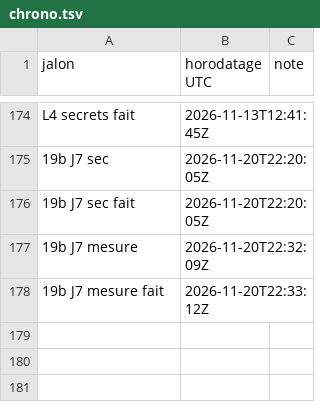
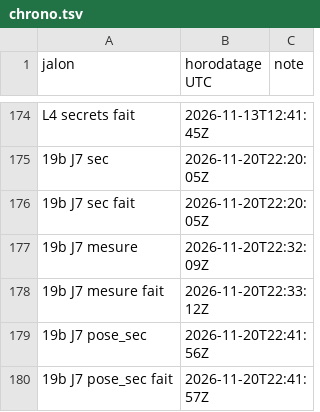
Before and after one commit to gigi206/supply-chain, a TSV file: poc/bricks/19b-journalisation/resultats/chrono.tsv, drawn as a sheet; only a part is shown, gaps mark what is left out.

Commit message:
Brique 19b, J7 : étape 4a préparée (j7.sh : pose_sec, pose, export, retour ; forme (a), fichier combiné ; garde de fenêtre ; précautions de h5_cilium) ; pose_sec passée (rendu combiné = rendu de l'étape 1, rendu actuel = cilium-config vivant, 163 puis 164 clés) ; prédictions P1-P3 et X1-X5 ; rien n'est posé

```diff
--- a/poc/bricks/19b-journalisation/resultats/chrono.tsv
+++ b/poc/bricks/19b-journalisation/resultats/chrono.tsv
@@ -178 +178,3 @@ L4 secrets fait	2026-11-13T12:41:45Z
 19b J7 mesure fait	2026-11-20T22:33:12Z	
+19b J7 pose_sec	2026-11-20T22:41:56Z	
+19b J7 pose_sec fait	2026-11-20T22:41:57Z	
```
Also changed, not shown: 3 other files.
